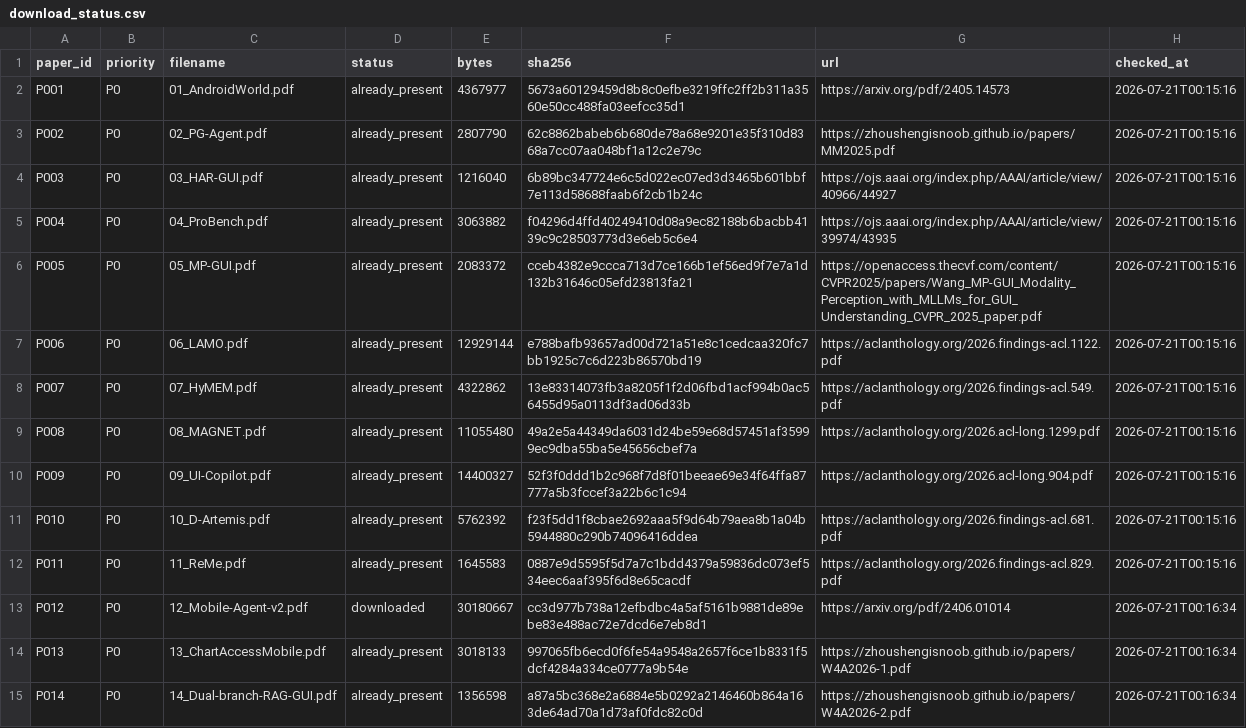
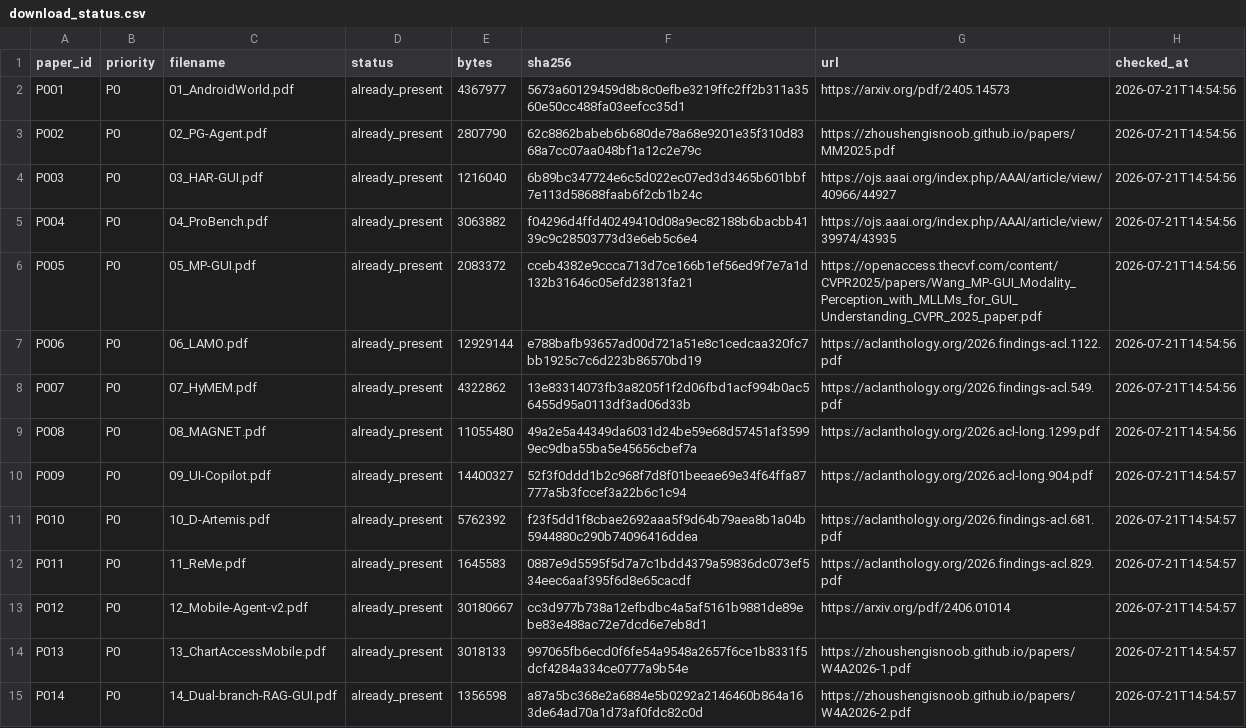
Before and after one commit to ScottBlizzard/RAVEN-M, a CSV file: 02_literature/metadata/download_status.csv, drawn as a sheet; only a part is shown; the diff covers the shown part only; the diff names each change by its address in the sheet, - before the commit and + after, or states it on an @@ line.

```diff
--- a/02_literature/metadata/download_status.csv
+++ b/02_literature/metadata/download_status.csv
-H2:H9 (checked_at): 2026-07-21T00:15:16
+H2:H9 (checked_at): 2026-07-21T14:54:56
-H10:H12 (checked_at): 2026-07-21T00:15:16
+H10:H12 (checked_at): 2026-07-21T14:54:57
-D13 (status): downloaded
+D13 (status): already_present
-H13:H15 (checked_at): 2026-07-21T00:16:34
+H13:H15 (checked_at): 2026-07-21T14:54:57
```
Also changed, not shown: 14 added rows and 11 edited cells elsewhere in this file, 02_literature/metadata/library_audit.csv, 02_literature/metadata/papers.csv, 9 other files.
